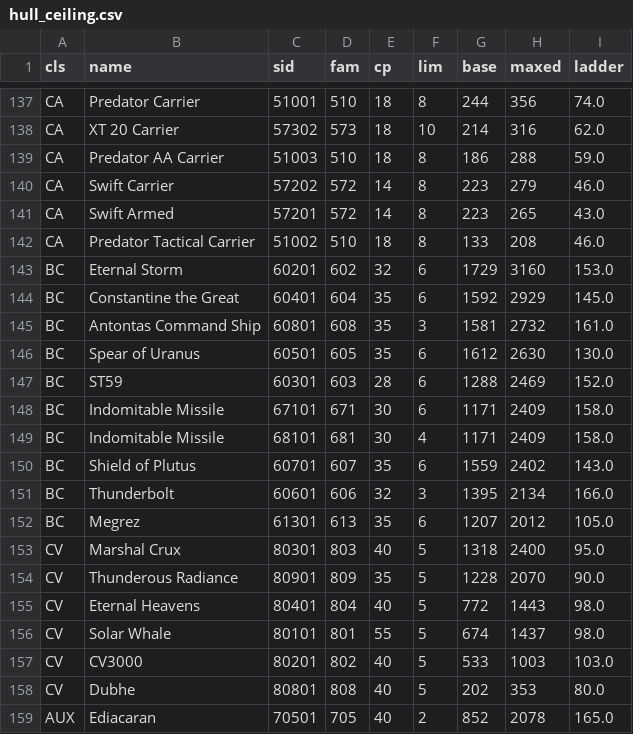
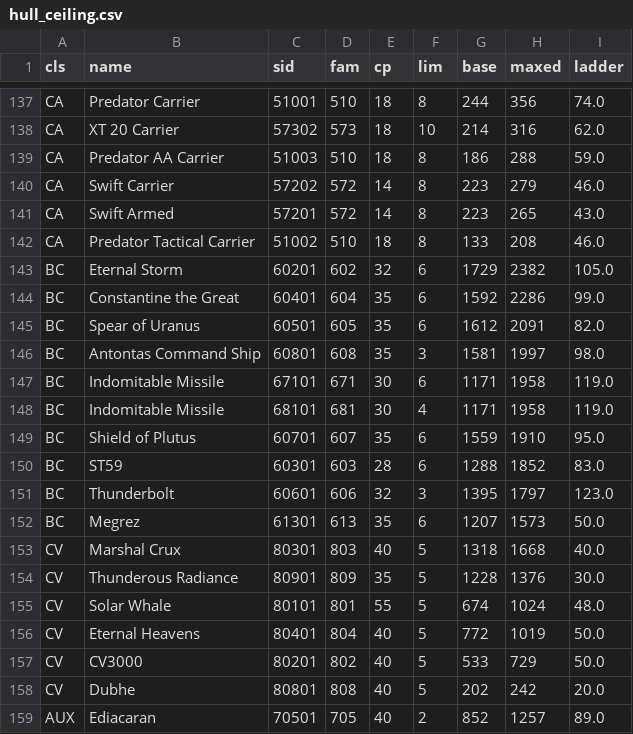
Before and after one commit to chrisaacson69/sci-fi-trading-voyage, a CSV file: data/hull_ceiling.csv, drawn as a sheet; only a part is shown, gaps mark what is left out; the diff covers the shown part only.

```diff
--- a/data/hull_ceiling.csv
+++ b/data/hull_ceiling.csv
@@ -142,18 +142,18 @@ CA,Swift Armed,57201,572,14,8,223,265,43.0
 CA,Predator Tactical Carrier,51002,510,18,8,133,208,46.0
-BC,Eternal Storm,60201,602,32,6,1729,3160,153.0
-BC,Constantine the Great,60401,604,35,6,1592,2929,145.0
-BC,Antontas Command Ship,60801,608,35,3,1581,2732,161.0
-BC,Spear of Uranus,60501,605,35,6,1612,2630,130.0
-BC,ST59,60301,603,28,6,1288,2469,152.0
-BC,Indomitable Missile,67101,671,30,6,1171,2409,158.0
-BC,Indomitable Missile,68101,681,30,4,1171,2409,158.0
-BC,Shield of Plutus,60701,607,35,6,1559,2402,143.0
-BC,Thunderbolt,60601,606,32,3,1395,2134,166.0
-BC,Megrez,61301,613,35,6,1207,2012,105.0
-CV,Marshal Crux,80301,803,40,5,1318,2400,95.0
-CV,Thunderous Radiance,80901,809,35,5,1228,2070,90.0
-CV,Eternal Heavens,80401,804,40,5,772,1443,98.0
-CV,Solar Whale,80101,801,55,5,674,1437,98.0
-CV,CV3000,80201,802,40,5,533,1003,103.0
-CV,Dubhe,80801,808,40,5,202,353,80.0
-AUX,Ediacaran,70501,705,40,2,852,2078,165.0
+BC,Eternal Storm,60201,602,32,6,1729,2382,105.0
+BC,Constantine the Great,60401,604,35,6,1592,2286,99.0
+BC,Spear of Uranus,60501,605,35,6,1612,2091,82.0
+BC,Antontas Command Ship,60801,608,35,3,1581,1997,98.0
+BC,Indomitable Missile,67101,671,30,6,1171,1958,119.0
+BC,Indomitable Missile,68101,681,30,4,1171,1958,119.0
+BC,Shield of Plutus,60701,607,35,6,1559,1910,95.0
+BC,ST59,60301,603,28,6,1288,1852,83.0
+BC,Thunderbolt,60601,606,32,3,1395,1797,123.0
+BC,Megrez,61301,613,35,6,1207,1573,50.0
+CV,Marshal Crux,80301,803,40,5,1318,1668,40.0
+CV,Thunderous Radiance,80901,809,35,5,1228,1376,30.0
+CV,Solar Whale,80101,801,55,5,674,1024,48.0
+CV,Eternal Heavens,80401,804,40,5,772,1019,50.0
+CV,CV3000,80201,802,40,5,533,729,50.0
+CV,Dubhe,80801,808,40,5,202,242,20.0
+AUX,Ediacaran,70501,705,40,2,852,1257,89.0
```
Also changed, not shown: 4 edited cells elsewhere in this file, 1 other file.
